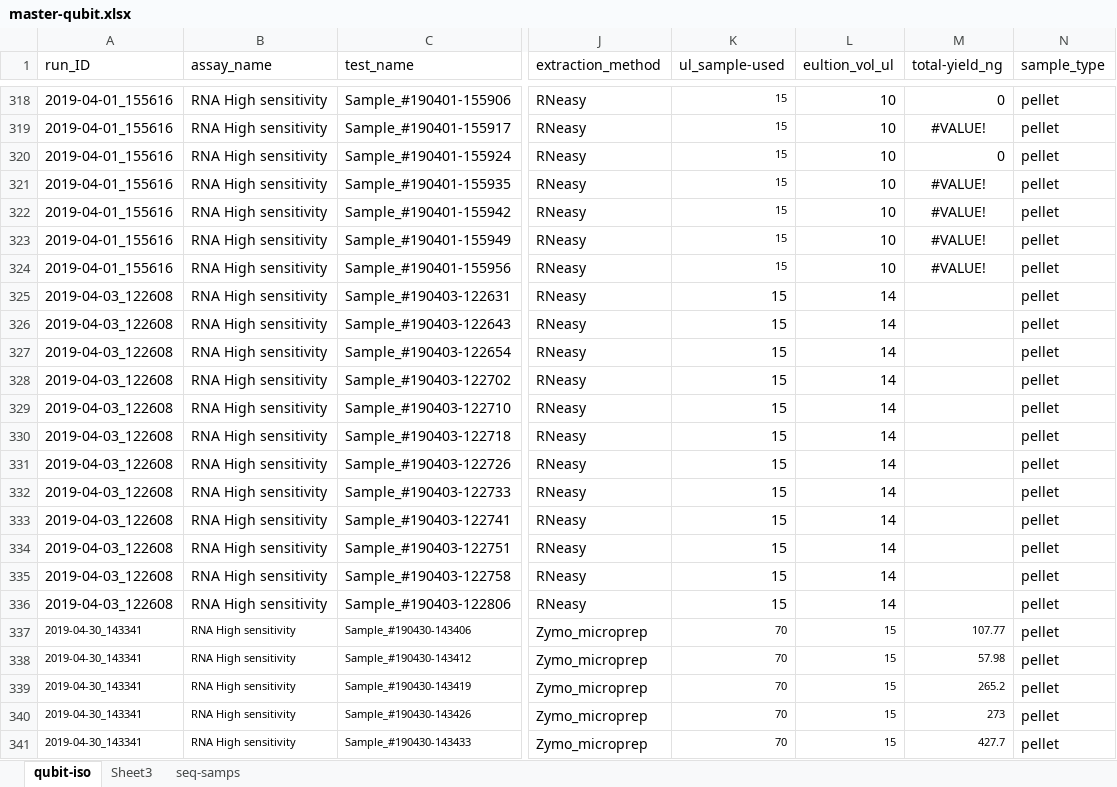
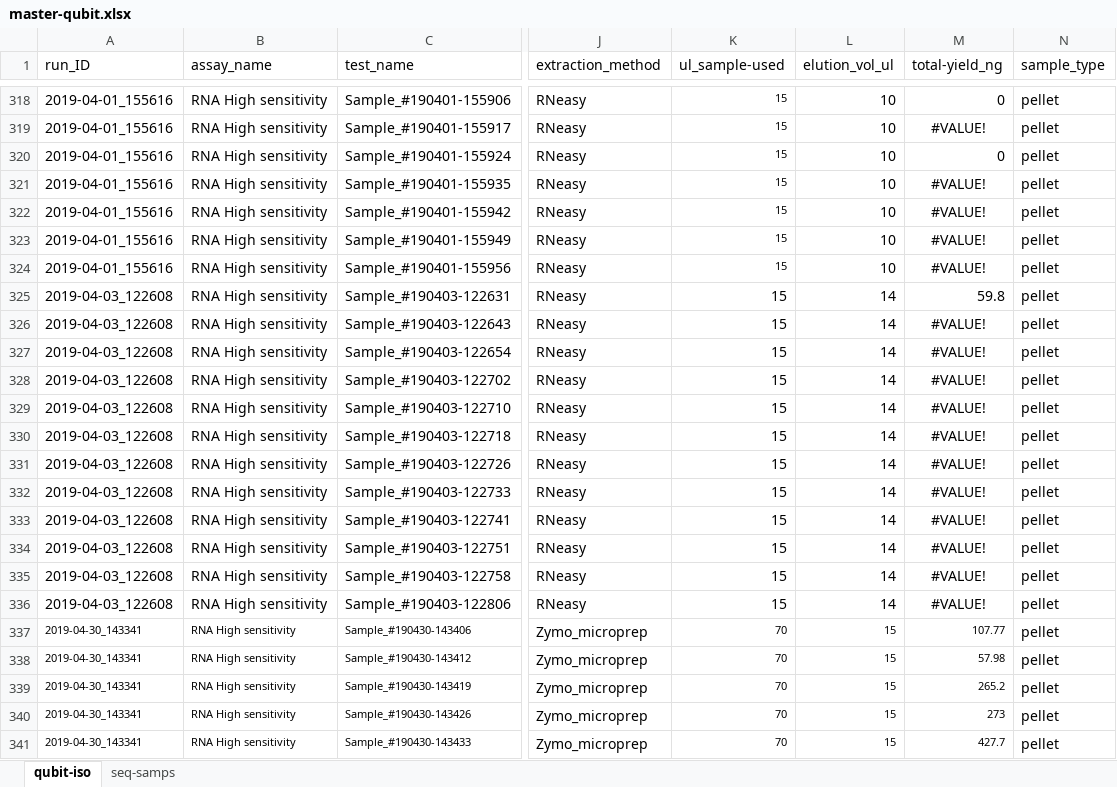
Before and after one commit to RobertsLab/project-crab, an Excel workbook: data/master-qubit.xlsx, sheet qubit-iso, drawn as a sheet; only a part is shown, gaps mark what is left out; values as stored, in another font and other column widths than the file's, no borders; the diff names each change by its address in the sheet, - before the commit and + after, or states it on an @@ line.

```diff
--- a/data/master-qubit.xlsx (sheet qubit-iso)
+++ b/data/master-qubit.xlsx (sheet qubit-iso)
-sheet tab: Sheet3
-L1: eultion_vol_ul
+L1: elution_vol_ul
-M325 (total-yield_ng): (empty)
+M325 (total-yield_ng): 59.8
-M326:M336 (total-yield_ng): (empty)
+M326:M336 (total-yield_ng): #VALUE!
```
